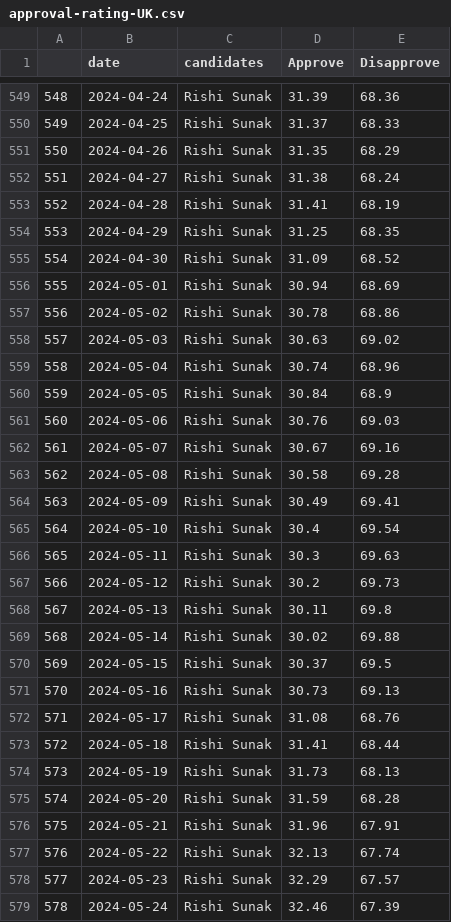
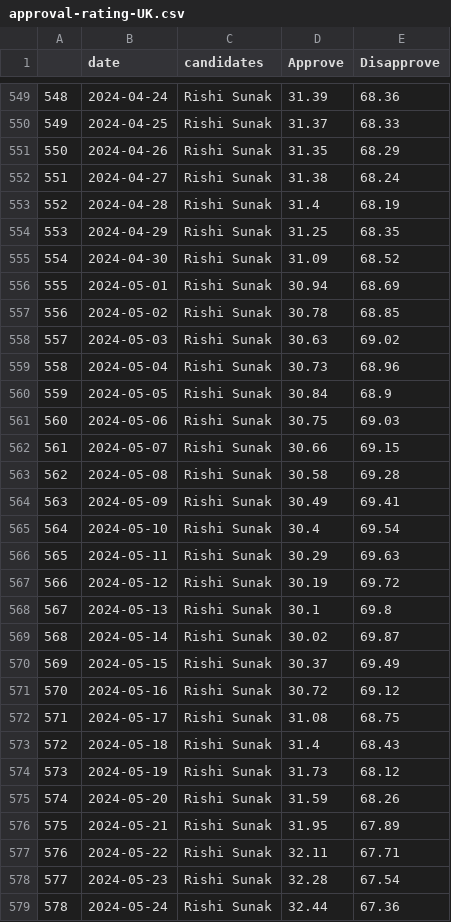
Before and after one commit to vfillis/automated-polling, a CSV file: data/approval-rating-UK.csv, drawn as a sheet; only a part is shown, gaps mark what is left out; the diff covers the shown part only; the diff names each change by its address in the sheet, - before the commit and + after, or states it on an @@ line.

```diff
--- a/data/approval-rating-UK.csv
+++ b/data/approval-rating-UK.csv
-D553 (Approve): 31.41
+D553 (Approve): 31.4
-E557 (Disapprove): 68.86
+E557 (Disapprove): 68.85
-D559 (Approve): 30.74
+D559 (Approve): 30.73
-D561 (Approve): 30.76
+D561 (Approve): 30.75
-D562 (Approve): 30.67
+D562 (Approve): 30.66
-E562 (Disapprove): 69.16
+E562 (Disapprove): 69.15
-D566 (Approve): 30.3
+D566 (Approve): 30.29
-D567 (Approve): 30.2
+D567 (Approve): 30.19
-E567 (Disapprove): 69.73
+E567 (Disapprove): 69.72
-D568 (Approve): 30.11
+D568 (Approve): 30.1
-E569 (Disapprove): 69.88
+E569 (Disapprove): 69.87
-E570 (Disapprove): 69.5
+E570 (Disapprove): 69.49
-D571 (Approve): 30.73
+D571 (Approve): 30.72
-E571 (Disapprove): 69.13
+E571 (Disapprove): 69.12
-E572 (Disapprove): 68.76
+E572 (Disapprove): 68.75
-D573 (Approve): 31.41
+D573 (Approve): 31.4
-E573 (Disapprove): 68.44
+E573 (Disapprove): 68.43
-E574 (Disapprove): 68.13
+E574 (Disapprove): 68.12
-E575 (Disapprove): 68.28
+E575 (Disapprove): 68.26
-D576 (Approve): 31.96
+D576 (Approve): 31.95
-E576 (Disapprove): 67.91
+E576 (Disapprove): 67.89
-D577 (Approve): 32.13
+D577 (Approve): 32.11
-E577 (Disapprove): 67.74
+E577 (Disapprove): 67.71
-D578 (Approve): 32.29
+D578 (Approve): 32.28
-E578 (Disapprove): 67.57
+E578 (Disapprove): 67.54
-D579 (Approve): 32.46
+D579 (Approve): 32.44
-E579 (Disapprove): 67.39
+E579 (Disapprove): 67.36
```
Also changed, not shown: 5 added rows, 52 edited cells and row numbers in column A elsewhere in this file, data/forest_fires_world.csv, data/last3Y_polling.csv.
